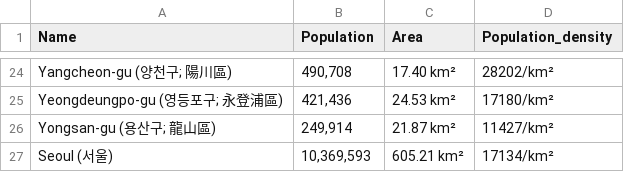
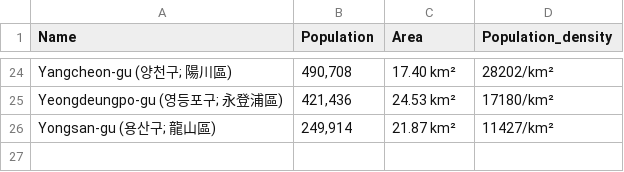
Before and after one commit to dplys2/Coursera_Capstone, a CSV file: Seoul.csv, drawn as a sheet; only a part is shown, gaps mark what is left out; the diff names each change by its address in the sheet, - before the commit and + after, or states it on an @@ line.

```diff
--- a/Seoul.csv
+++ b/Seoul.csv
-row 27: Seoul (서울) | 10,369,593 | 605.21 km² | 17134/km²
```
Also changed, not shown: Seoul_co.csv, 3 other files.
